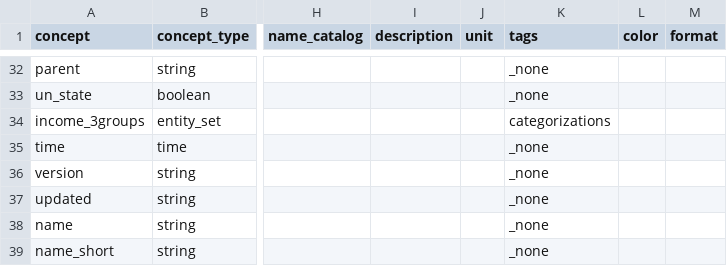
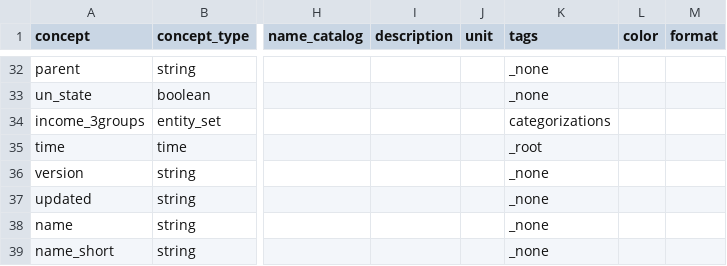
Before and after one commit to open-numbers/ddf--open_numbers--yearly_data_as_daily, a CSV file: ddf--concepts.csv, drawn as a sheet; only a part is shown, gaps mark what is left out; the diff names each change by its address in the sheet, - before the commit and + after, or states it on an @@ line.

Commit message:
make time concept show up in menus

```diff
--- a/ddf--concepts.csv
+++ b/ddf--concepts.csv
-K35 (tags): _none
+K35 (tags): _root
```
